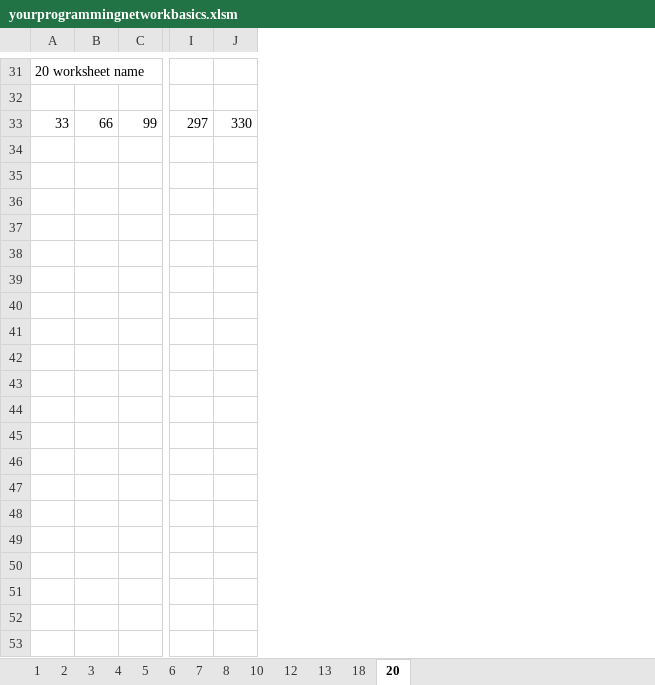
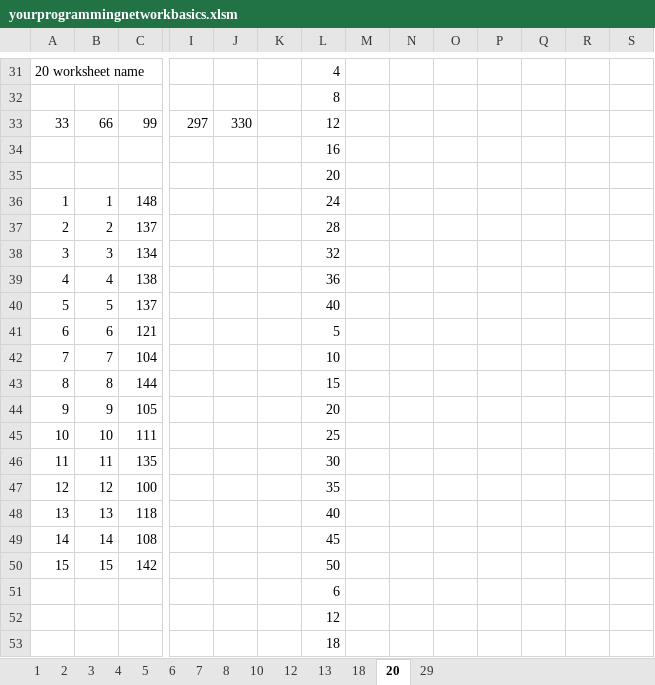
Before and after one commit to raymondmar61/vbayourprogrammingnetwork, an Excel workbook: yourprogrammingnetworkbasics.xlsm, sheet 20, drawn as a sheet; only a part is shown, gaps mark what is left out; values as stored, in another font and other column widths than the file's, no borders; rows hold the shown columns only; the diff covers the shown part only; the diff names each change by its address in the sheet, - before the commit and + after, or states it on an @@ line.

Commit message:
upload

```diff
--- a/yourprogrammingnetworkbasics.xlsm (sheet 20)
+++ b/yourprogrammingnetworkbasics.xlsm (sheet 20)
+sheet tab: 29
+column K, empty
+column L, rows 31-33: 4 | 8 | 12
+column M, empty
+column N, empty
+column O, empty
+column P, empty
+column Q, empty
+column R, empty
+column S, empty
+row 34:  |  |  |  |  |  | 16
+row 35:  |  |  |  |  |  | 20
+row 36: 1 | 1 | 148 |  |  |  | 24
+row 37: 2 | 2 | 137 |  |  |  | 28
+row 38: 3 | 3 | 134 |  |  |  | 32
+row 39: 4 | 4 | 138 |  |  |  | 36
+row 40: 5 | 5 | 137 |  |  |  | 40
+row 41: 6 | 6 | 121 |  |  |  | 5
+row 42: 7 | 7 | 104 |  |  |  | 10
+row 43: 8 | 8 | 144 |  |  |  | 15
+row 44: 9 | 9 | 105 |  |  |  | 20
+row 45: 10 | 10 | 111 |  |  |  | 25
+row 46: 11 | 11 | 135 |  |  |  | 30
+row 47: 12 | 12 | 100 |  |  |  | 35
+row 48: 13 | 13 | 118 |  |  |  | 40
+row 49: 14 | 14 | 108 |  |  |  | 45
+row 50: 15 | 15 | 142 |  |  |  | 50
+row 51:  |  |  |  |  |  | 6
+row 52:  |  |  |  |  |  | 12
+row 53:  |  |  |  |  |  | 18
```
Also changed, not shown: 47 added rows and 71 edited cells elsewhere in this sheet.
